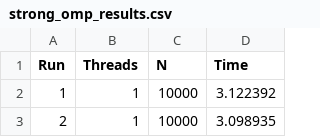
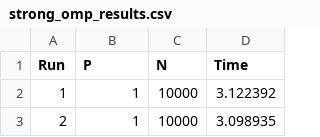
Before and after one commit to chirichexe/hpc-project, a CSV file: results/strong_omp_results.csv, drawn as a sheet; only a part is shown.

```diff
--- a/results/strong_omp_results.csv
+++ b/results/strong_omp_results.csv
@@ -1,2 +1,2 @@
-Run,Threads,N,Time
+Run,P,N,Time
 1,1,10000,3.122392
```
Also changed, not shown: results/weak_omp_results.csv, 6 other files.
